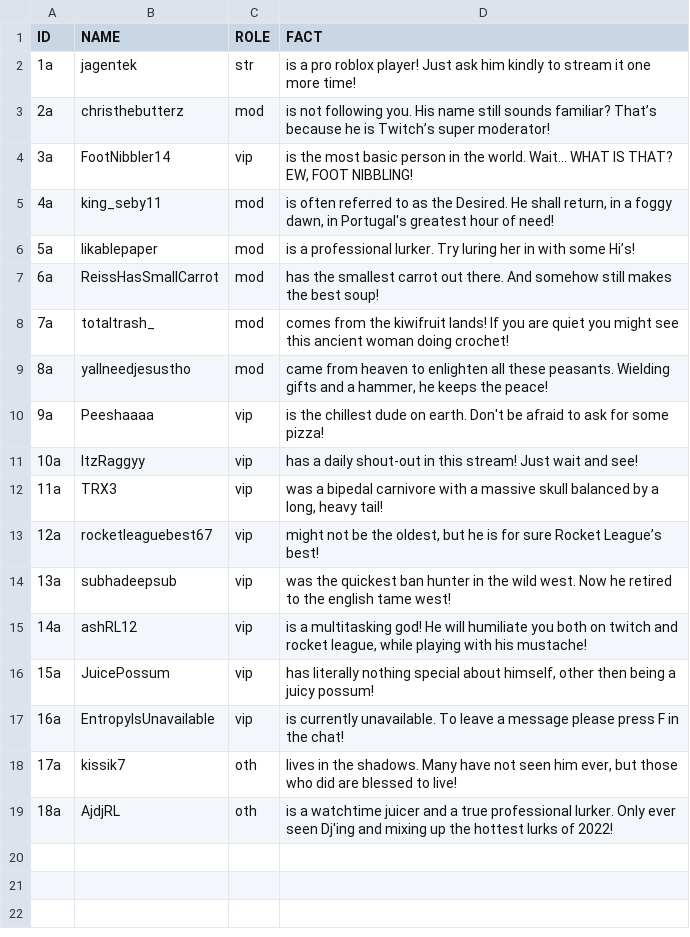
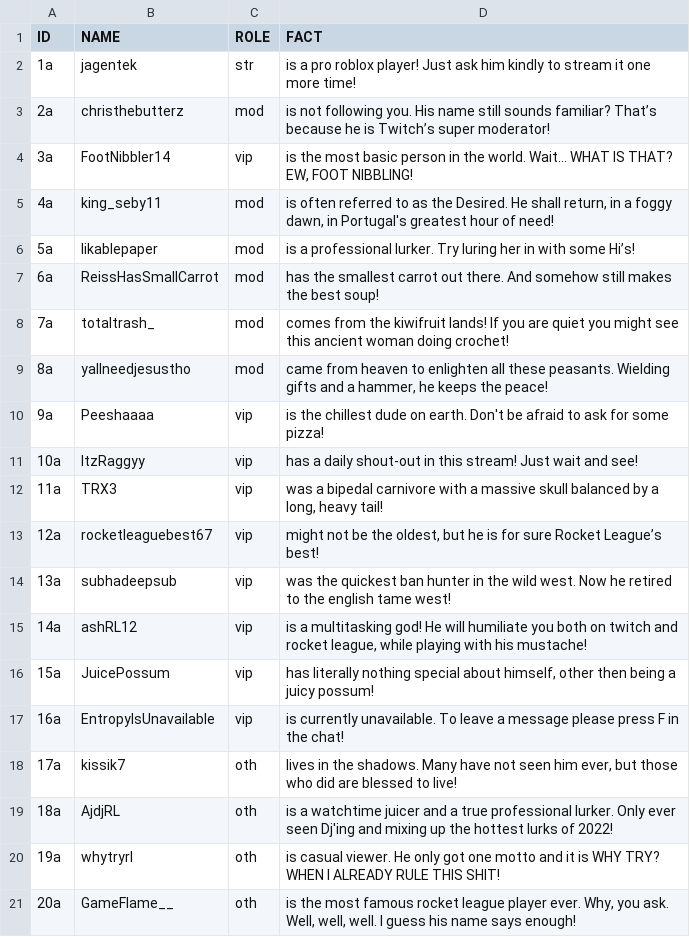
Before and after one commit to KingSebastian/UsefullLinks, a CSV file: Sample.csv, drawn as a sheet; the diff names each change by its address in the sheet, - before the commit and + after, or states it on an @@ line.

Commit message:
Update Sample.csv

```diff
--- a/Sample.csv
+++ b/Sample.csv
+row 20: 19a | whytryrl | oth | is casual viewer. He only got one motto and it is WHY TRY? WHEN I ALREADY RULE THIS SHIT!
+row 21: 20a | GameFlame__ | oth | is the most famous rocket league player ever. Why, you ask. Well, well, well. I guess his name says enough!
```
